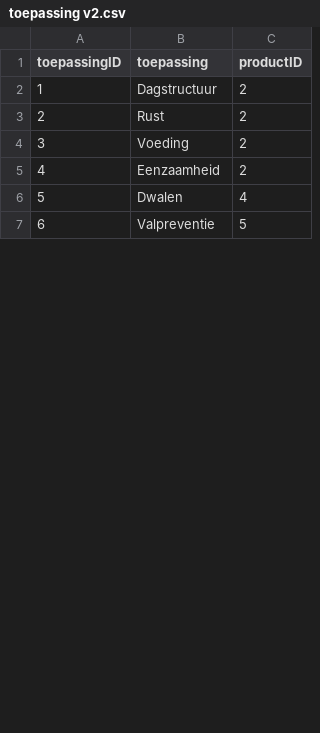
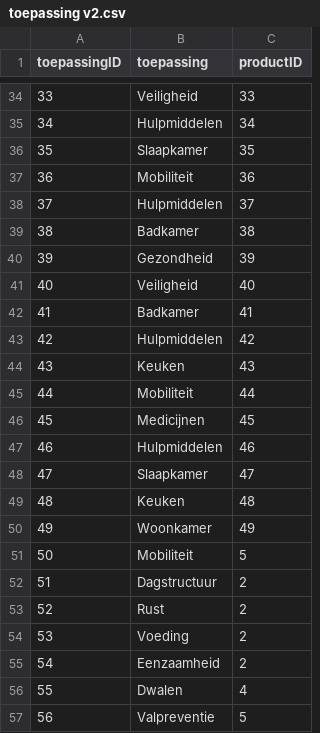
Before and after one commit to Juliannobbe1/project_oneplanet_zorgtechnologie_app, a CSV file: mockdata/toepassing v2.csv, drawn as a sheet; only a part is shown, gaps mark what is left out; addresses are those after the commit; the diff covers the shown part only; the diff names each change by its address in the sheet, - before the commit and + after, or states it on an @@ line.

Commit message:
Data changes + selectionguide screen
Data changes for selectionguide and ipad screen initiate start selectionguide

```diff
--- a/mockdata/toepassing v2.csv
+++ b/mockdata/toepassing v2.csv
+row 34: 33 | Veiligheid | 33
+row 35: 34 | Hulpmiddelen | 34
+row 36: 35 | Slaapkamer | 35
+row 37: 36 | Mobiliteit | 36
+row 38: 37 | Hulpmiddelen | 37
+row 39: 38 | Badkamer | 38
+row 40: 39 | Gezondheid | 39
+row 41: 40 | Veiligheid | 40
+row 42: 41 | Badkamer | 41
+row 43: 42 | Hulpmiddelen | 42
+row 44: 43 | Keuken | 43
+row 45: 44 | Mobiliteit | 44
+row 46: 45 | Medicijnen | 45
+row 47: 46 | Hulpmiddelen | 46
+row 48: 47 | Slaapkamer | 47
+row 49: 48 | Keuken | 48
+row 50: 49 | Woonkamer | 49
+row 51: 50 | Mobiliteit | 5
@@ column A (toepassingID) renumbered from row 52 down @@
```
Also changed, not shown: 32 added rows, 1 removed row and 2 edited cells elsewhere in this file, mockdata/Producten v2.csv, 17 other files.
